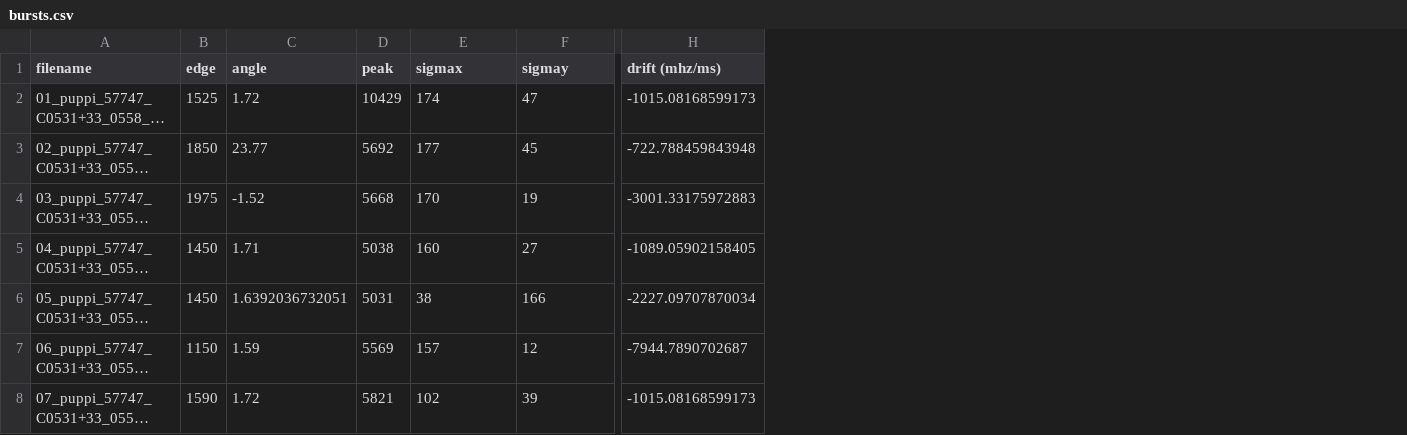
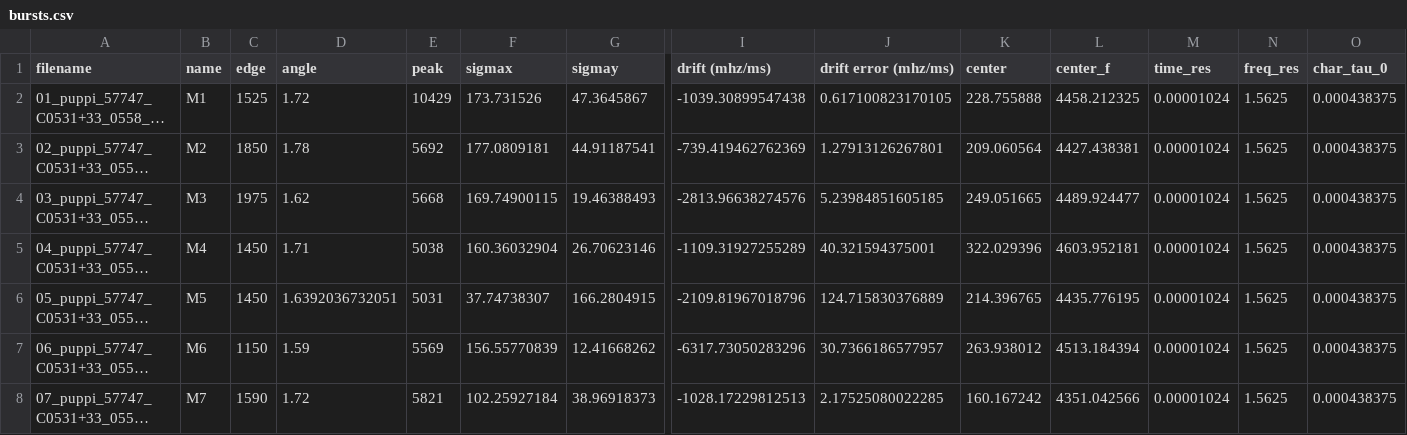
Before and after one commit to mef51/subdriftlaw, a CSV file: bursts.csv, drawn as a sheet; only a part is shown, gaps mark what is left out; long unchanged cells end in …; addresses are those after the commit; the diff covers the shown part only; the diff names each change by its address in the sheet, - before the commit and + after, or states it on an @@ line.

Commit message:
compute tau0, attempt center freq, display trends

```diff
--- a/bursts.csv
+++ b/bursts.csv
+column B (name), rows 2-8: M1 | M2 | M3 | M4 | M5 | M6 | M7
+column J (drift error (mhz/ms)), rows 2-8: 0.617100823170105 | 1.27913126267801 | 5.23984851605185 | 40.321594375001 | 124.715830376889 | 30.7366186577957 | 2.17525080022285
+column K (center), rows 2-8: 228.755888 | 209.060564 | 249.051665 | 322.029396 | 214.396765 | 263.938012 | 160.167242
+column L (center_f), rows 2-8: 4458.212325 | 4427.438381 | 4489.924477 | 4603.952181 | 4435.776195 | 4513.184394 | 4351.042566
+column M (time_res), rows 2-8: all 0.00001024
+column N (freq_res), rows 2-8: all 1.5625
+column O (char_tau_0), rows 2-8: all 0.000438375
-F2 (sigmax): 174
+F2 (sigmax): 173.731526
-G2 (sigmay): 47
+G2 (sigmay): 47.3645867
-I2 (drift (mhz/ms)): -1015.08168599173
+I2 (drift (mhz/ms)): -1039.30899547438
-D3 (angle): 23.77
+D3 (angle): 1.78
-F3 (sigmax): 177
+F3 (sigmax): 177.0809181
-G3 (sigmay): 45
+G3 (sigmay): 44.91187541
-I3 (drift (mhz/ms)): -722.788459843948
+I3 (drift (mhz/ms)): -739.419462762369
-D4 (angle): -1.52
+D4 (angle): 1.62
-F4 (sigmax): 170
+F4 (sigmax): 169.74900115
-G4 (sigmay): 19
+G4 (sigmay): 19.46388493
-I4 (drift (mhz/ms)): -3001.33175972883
+I4 (drift (mhz/ms)): -2813.96638274576
-F5 (sigmax): 160
+F5 (sigmax): 160.36032904
-G5 (sigmay): 27
+G5 (sigmay): 26.70623146
-I5 (drift (mhz/ms)): -1089.05902158405
+I5 (drift (mhz/ms)): -1109.31927255289
-F6 (sigmax): 38
+F6 (sigmax): 37.74738307
-G6 (sigmay): 166
+G6 (sigmay): 166.2804915
-I6 (drift (mhz/ms)): -2227.09707870034
+I6 (drift (mhz/ms)): -2109.81967018796
-F7 (sigmax): 157
+F7 (sigmax): 156.55770839
-G7 (sigmay): 12
+G7 (sigmay): 12.41668262
-I7 (drift (mhz/ms)): -7944.7890702687
+I7 (drift (mhz/ms)): -6317.73050283296
-F8 (sigmax): 102
+F8 (sigmax): 102.25927184
-G8 (sigmay): 39
+G8 (sigmay): 38.96918373
-I8 (drift (mhz/ms)): -1015.08168599173
+I8 (drift (mhz/ms)): -1028.17229812513
```
Also changed, not shown: 1 added row and 31 edited cells elsewhere in this file, 29 other files.
